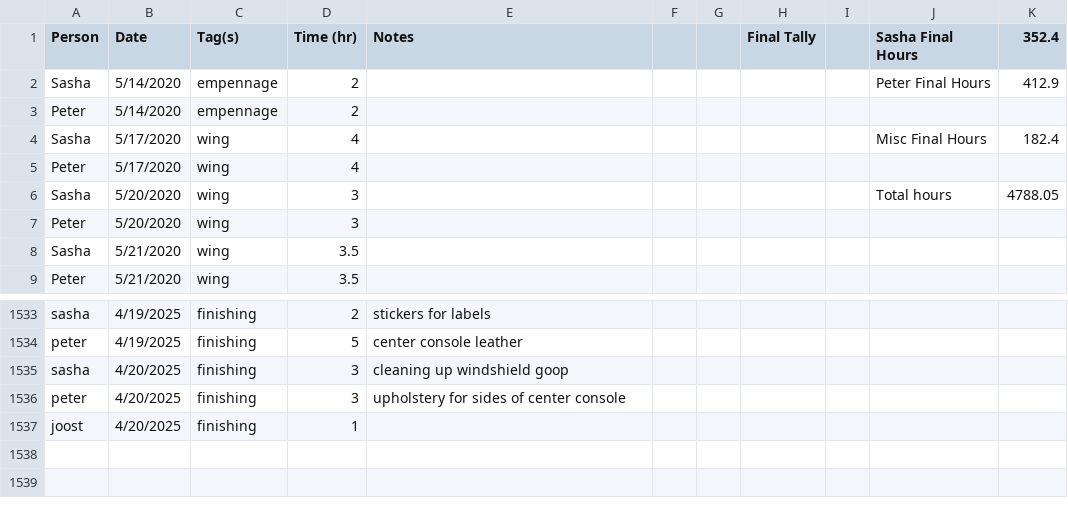
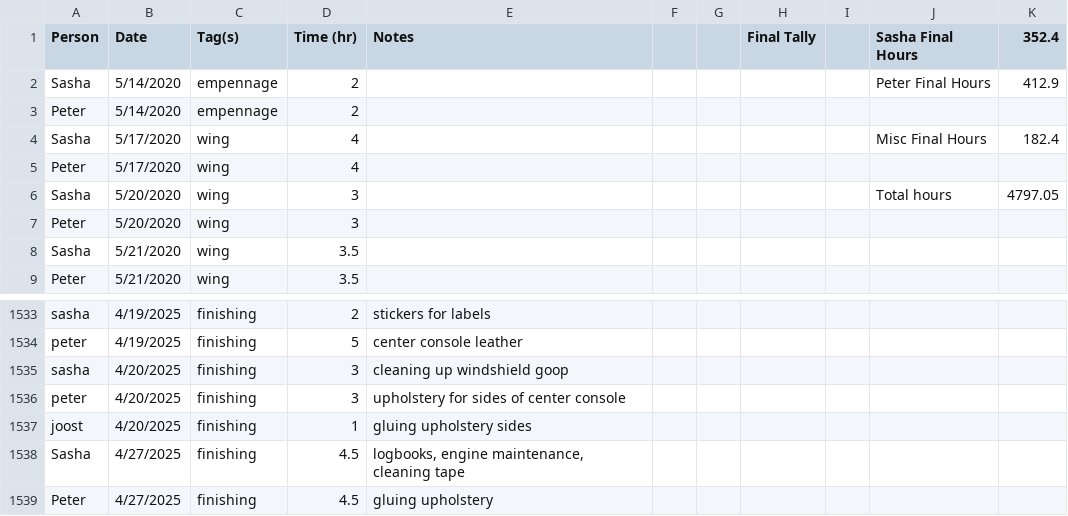
Before and after one commit to pzhokhov/pzhokhov.github.io, a CSV file: data/hours.csv, drawn as a sheet; only a part is shown, gaps mark what is left out.

```diff
--- a/data/hours.csv
+++ b/data/hours.csv
@@ -5,3 +5,3 @@ Sasha,5/17/2020,wing,4,,,,,,Misc Final Hours,182.4
 Peter,5/17/2020,wing,4,,,,,,,
-Sasha,5/20/2020,wing,3,,,,,,Total hours,4788.05
+Sasha,5/20/2020,wing,3,,,,,,Total hours,4797.05
 Peter,5/20/2020,wing,3,,,,,,,
@@ -1537,2 +1537,4 @@ sasha,4/20/2025,finishing,3,cleaning up windshield goop ,,,,,,
 peter,4/20/2025,finishing,3,upholstery for sides of center console,,,,,,
-joost,4/20/2025,finishing,1,,,,,,,
+joost,4/20/2025,finishing,1,gluing upholstery sides,,,,,,
+Sasha,4/27/2025,finishing,4.5,"logbooks, engine maintenance, cleaning tape",,,,,,
+Peter,4/27/2025,finishing,4.5,gluing upholstery ,,,,,,
```
Also changed, not shown: 1 other file.
